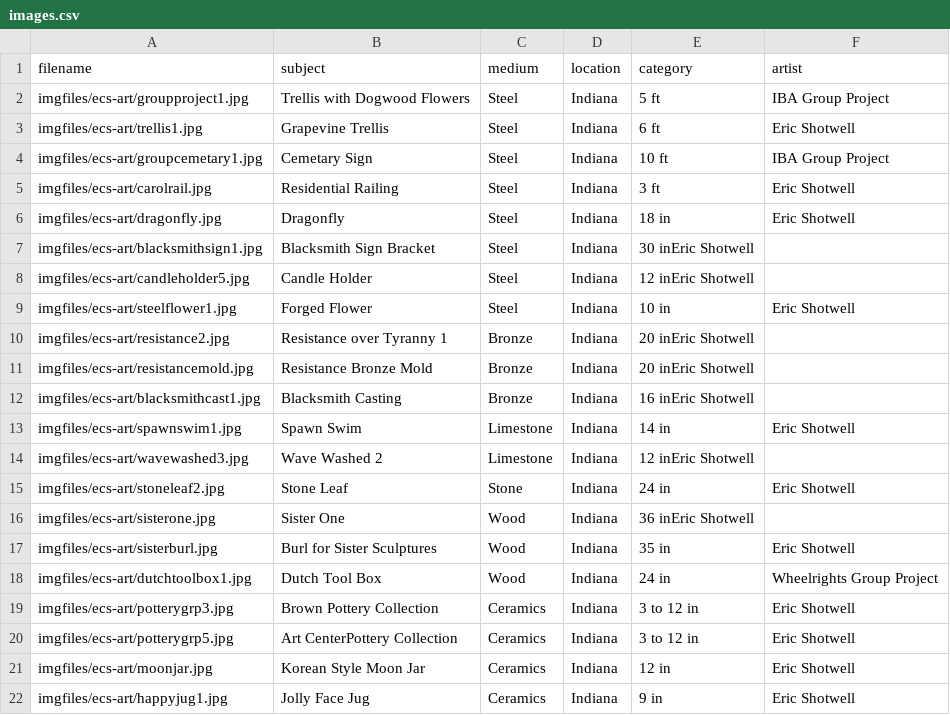
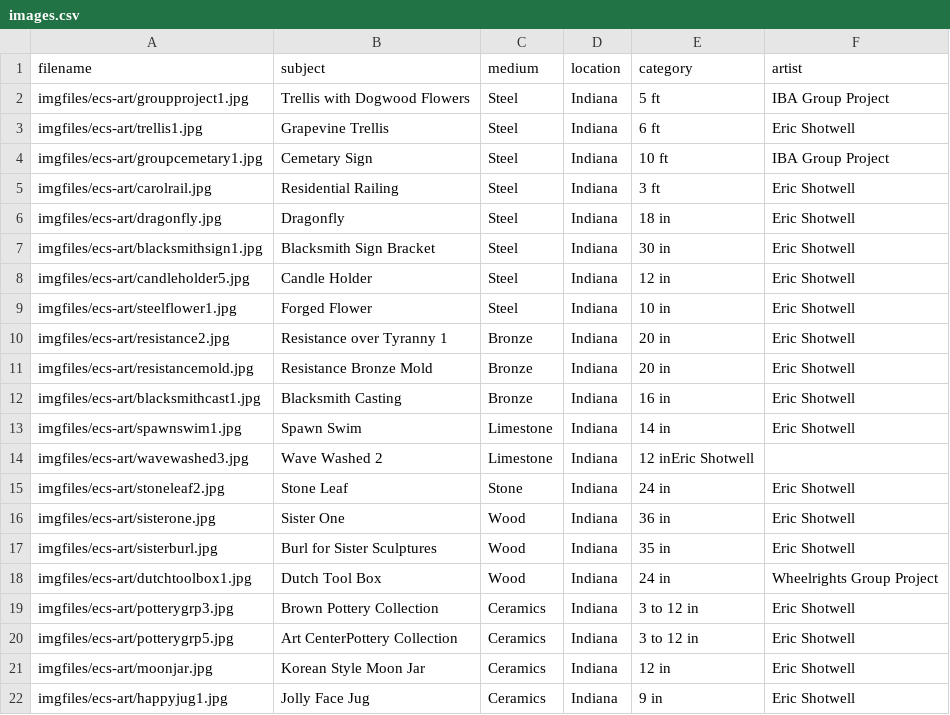
Before and after one commit to ecshotwell/ECS_website1, a CSV file: images.csv, drawn as a sheet.

Commit message:
corrected missing commas in images.csv

```diff
--- a/images.csv
+++ b/images.csv
@@ -6,8 +6,8 @@ imgfiles/ecs-art/carolrail.jpg,Residential Railing,Steel,Indiana,3 ft,Eric Shotw
 imgfiles/ecs-art/dragonfly.jpg,Dragonfly,Steel,Indiana,18 in,Eric Shotwell
-imgfiles/ecs-art/blacksmithsign1.jpg,Blacksmith Sign Bracket,Steel,Indiana,30 inEric Shotwell
-imgfiles/ecs-art/candleholder5.jpg,Candle Holder,Steel,Indiana,12 inEric Shotwell
+imgfiles/ecs-art/blacksmithsign1.jpg,Blacksmith Sign Bracket,Steel,Indiana,30 in,Eric Shotwell
+imgfiles/ecs-art/candleholder5.jpg,Candle Holder,Steel,Indiana,12 in,Eric Shotwell
 imgfiles/ecs-art/steelflower1.jpg,Forged Flower,Steel,Indiana,10 in,Eric Shotwell
-imgfiles/ecs-art/resistance2.jpg,Resistance over Tyranny 1,Bronze,Indiana,20 inEric Shotwell
-imgfiles/ecs-art/resistancemold.jpg,Resistance Bronze Mold,Bronze,Indiana,20 inEric Shotwell
-imgfiles/ecs-art/blacksmithcast1.jpg,Blacksmith Casting,Bronze,Indiana,16 inEric Shotwell
+imgfiles/ecs-art/resistance2.jpg,Resistance over Tyranny 1,Bronze,Indiana,20 in,Eric Shotwell
+imgfiles/ecs-art/resistancemold.jpg,Resistance Bronze Mold,Bronze,Indiana,20 in,Eric Shotwell
+imgfiles/ecs-art/blacksmithcast1.jpg,Blacksmith Casting,Bronze,Indiana,16 in,Eric Shotwell
 imgfiles/ecs-art/spawnswim1.jpg,Spawn Swim,Limestone,Indiana,14 in,Eric Shotwell
@@ -15,3 +15,3 @@ imgfiles/ecs-art/wavewashed3.jpg,Wave Washed 2,Limestone,Indiana,12 inEric Shotw
 imgfiles/ecs-art/stoneleaf2.jpg,Stone Leaf,Stone,Indiana,24 in,Eric Shotwell
-imgfiles/ecs-art/sisterone.jpg,Sister One,Wood,Indiana,36 inEric Shotwell
+imgfiles/ecs-art/sisterone.jpg,Sister One,Wood,Indiana,36 in,Eric Shotwell
 imgfiles/ecs-art/sisterburl.jpg,Burl for Sister Sculptures,Wood,Indiana,35 in,Eric Shotwell
```
